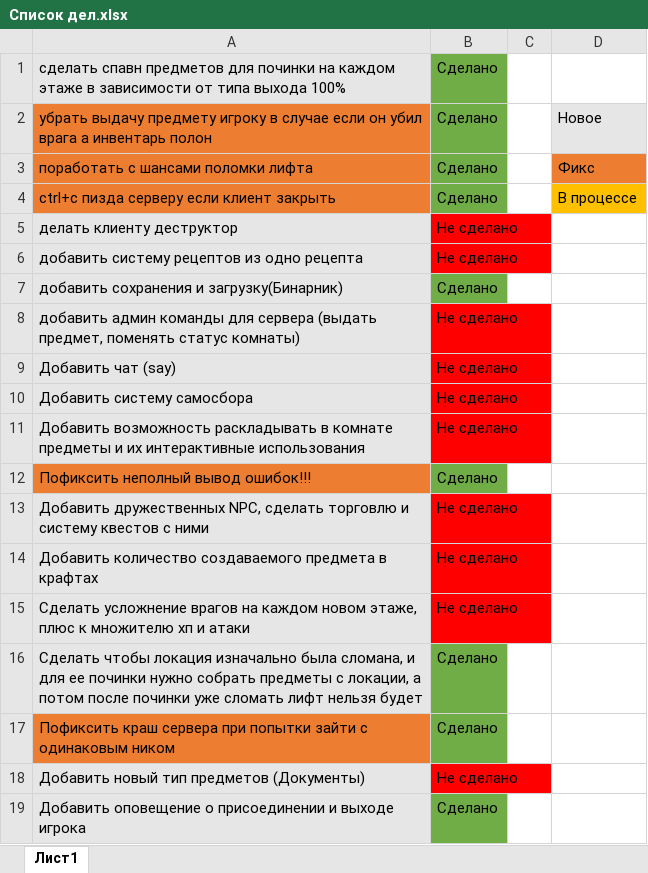
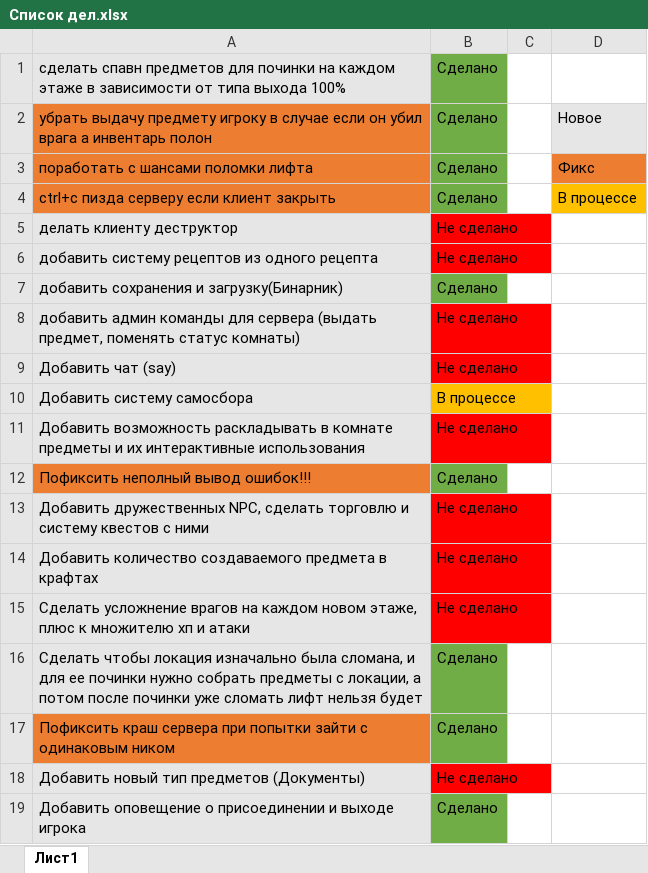
Before and after one commit to GamePadd/GigahrushMUD, an Excel workbook: Список дел.xlsx, sheet Лист1, drawn as a sheet; values as stored, in another font and other column widths than the file's, no borders; the diff names each change by its address in the sheet, - before the commit and + after, or states it on an @@ line.

```diff
--- a/Список дел.xlsx (sheet Лист1)
+++ b/Список дел.xlsx (sheet Лист1)
-A6: добавить систему рецептов из одно рецепта
+A6: добавить систему рецептов из одного рецепта
-B10: Не сделано
+B10: В процессе
-B10 fill: #FF0000
+B10 fill: #FFC000
```
Also changed, not shown: 5 other files.
